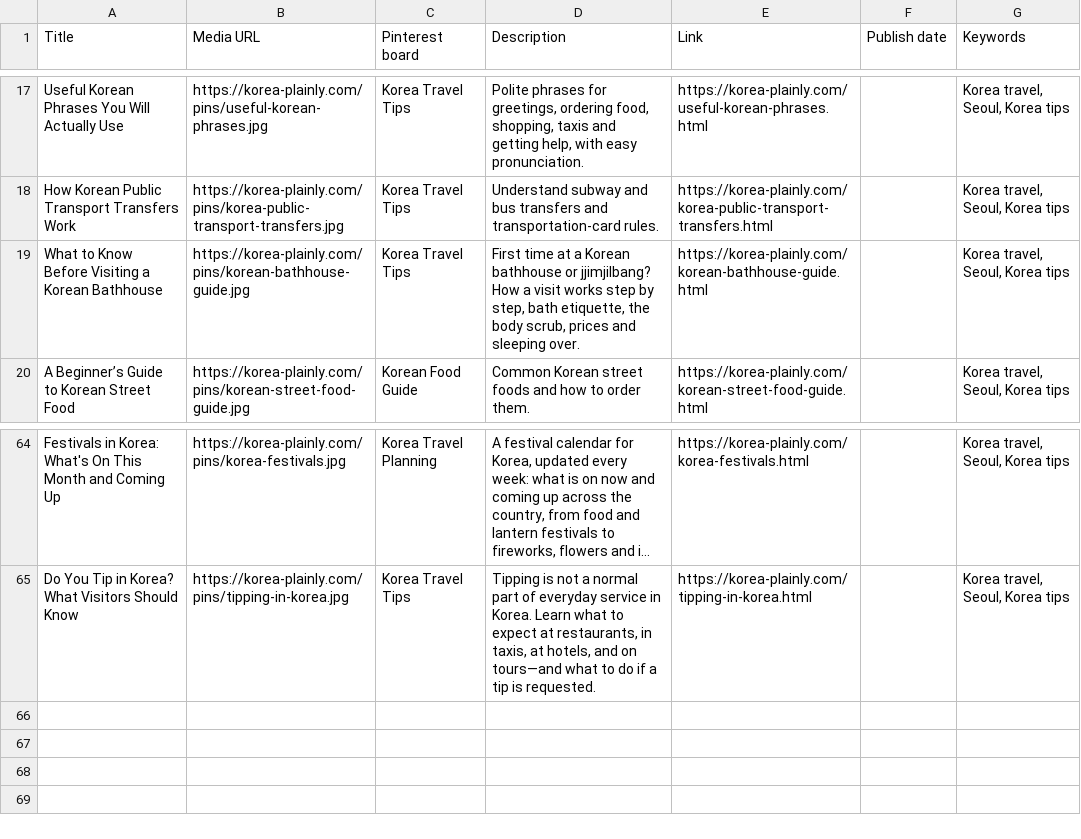
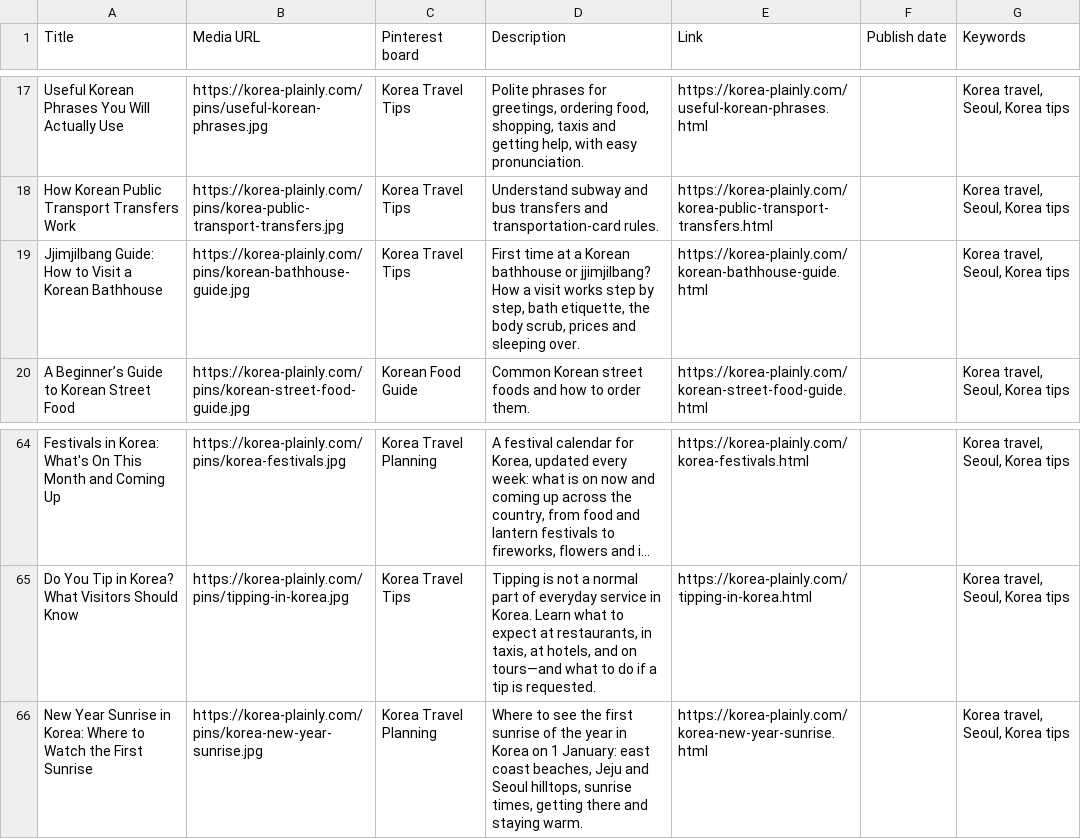
Before and after one commit to JungSuk-Kim/korea-plainly, a CSV file: pins/pins.csv, drawn as a sheet; only a part is shown, gaps mark what is left out; long unchanged cells end in …; the diff names each change by its address in the sheet, - before the commit and + after, or states it on an @@ line.

```diff
--- a/pins/pins.csv
+++ b/pins/pins.csv
-A19 (Title): What to Know Before Visiting a Korean…
+A19 (Title): Jjimjilbang Guide: How to Visit a Korean…
+row 66: New Year Sunrise in Korea: Where to Watch the First Sunrise | https://korea-plainly.com/pins/korea-new-year-sunrise.jpg | Korea Travel Planning | Where to see the first sunrise of the year in Korea on 1 January: east coast beaches, Jeju and Seoul hilltops, sunrise times, getting there and staying warm. | https://korea-plainly.com/korea-new-year-sunrise.html |  | Korea travel, Seoul, Korea tips
```
Also changed, not shown: 23 other files.
